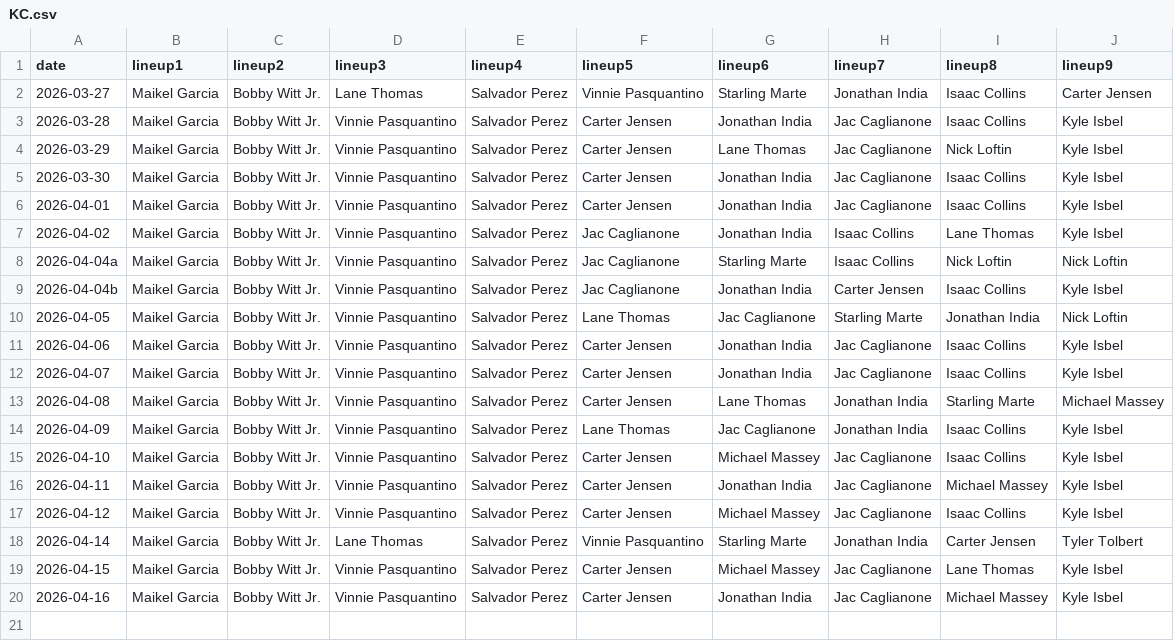
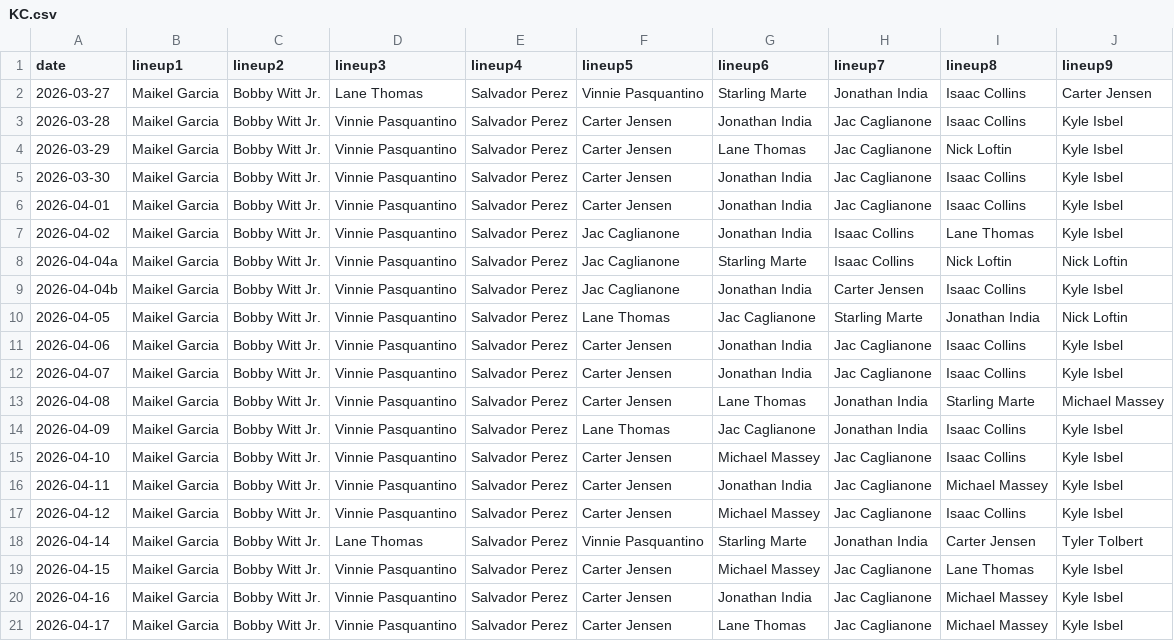
Before and after one commit to fantasy-toolz/batting-order, a CSV file: data/2026/KC.csv, drawn as a sheet.

```diff
--- a/data/2026/KC.csv
+++ b/data/2026/KC.csv
@@ -20 +20,2 @@ date,lineup1,lineup2,lineup3,lineup4,lineup5,lineup6,lineup7,lineup8,lineup9,
 2026-04-16, Maikel Garcia, Bobby Witt Jr., Vinnie Pasquantino, Salvador Perez, Carter Jensen, Jonathan India, Jac Caglianone, Michael Massey, Kyle Isbel,
+2026-04-17, Maikel Garcia, Bobby Witt Jr., Vinnie Pasquantino, Salvador Perez, Carter Jensen, Lane Thomas, Jac Caglianone, Michael Massey, Kyle Isbel,
```
Also changed, not shown: data/2026/ATL.csv, data/2026/CWS.csv, 31 other files.
